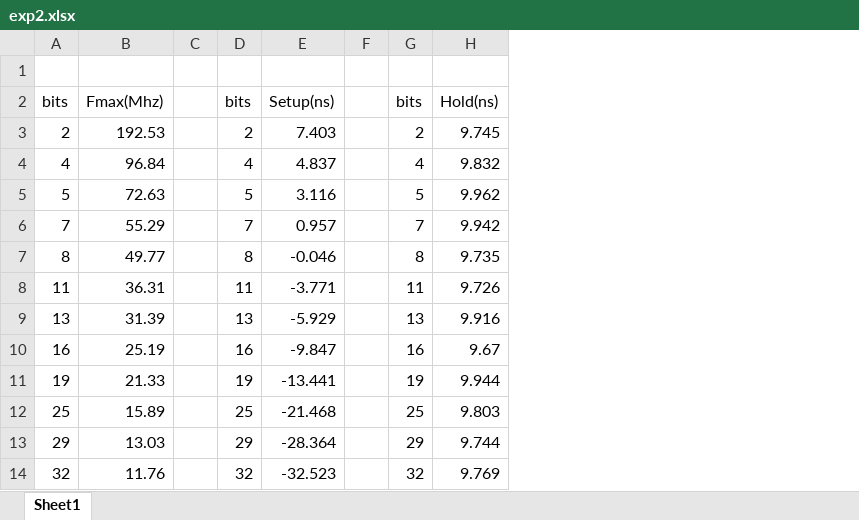
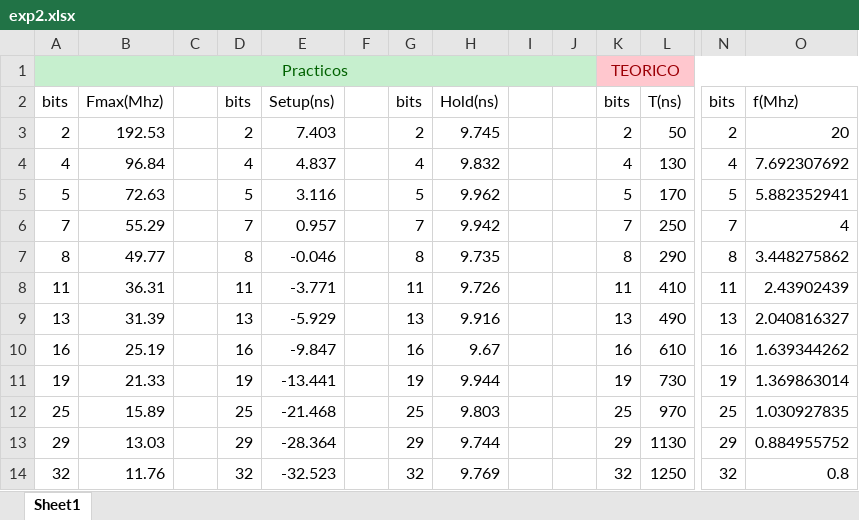
Before and after one commit to lazhero/Lab3TallerDigitales, an Excel workbook: exp2.xlsx, sheet Sheet1, drawn as a sheet; only a part is shown, gaps mark what is left out; values as stored, in another font and other column widths than the file's, no borders; charts and pictures not drawn; rows hold the shown columns only; the diff covers the shown part only; the diff names each change by its address in the sheet, - before the commit and + after, or states it on an @@ line.

```diff
--- a/exp2.xlsx (sheet Sheet1)
+++ b/exp2.xlsx (sheet Sheet1)
+column I, empty
+column J, empty
+column K, rows 1-14: TEORICO | bits | 2 | 4 | 5 | 7 | 8 | 11 | 13 | 16 | 19 | 25 | 29 | 32
+column L, rows 2-14: T(ns) | 50 | 130 | 170 | 250 | 290 | 410 | 490 | 610 | 730 | 970 | 1130 | 1250
+column N, rows 2-14: bits | 2 | 4 | 5 | 7 | 8 | 11 | 13 | 16 | 19 | 25 | 29 | 32
+column O, rows 2-14: f(Mhz) | 20 | 7.692307692 | 5.882352941 | 4 | 3.448275862 | 2.43902439 | 2.040816327 | 1.639344262 | 1.369863014 | 1.030927835 | 0.884955752 | 0.8
-row 1: (empty)
+row 1: Practicos |  |  |  |  |  |  |  |  |  | TEORICO
-A1:H1 fill: none
+A1:H1 fill: #C6EFCE
+A1:J1 merged
```
Also changed, not shown: 1 added column elsewhere in this sheet, charts or pictures, 1 other file.
